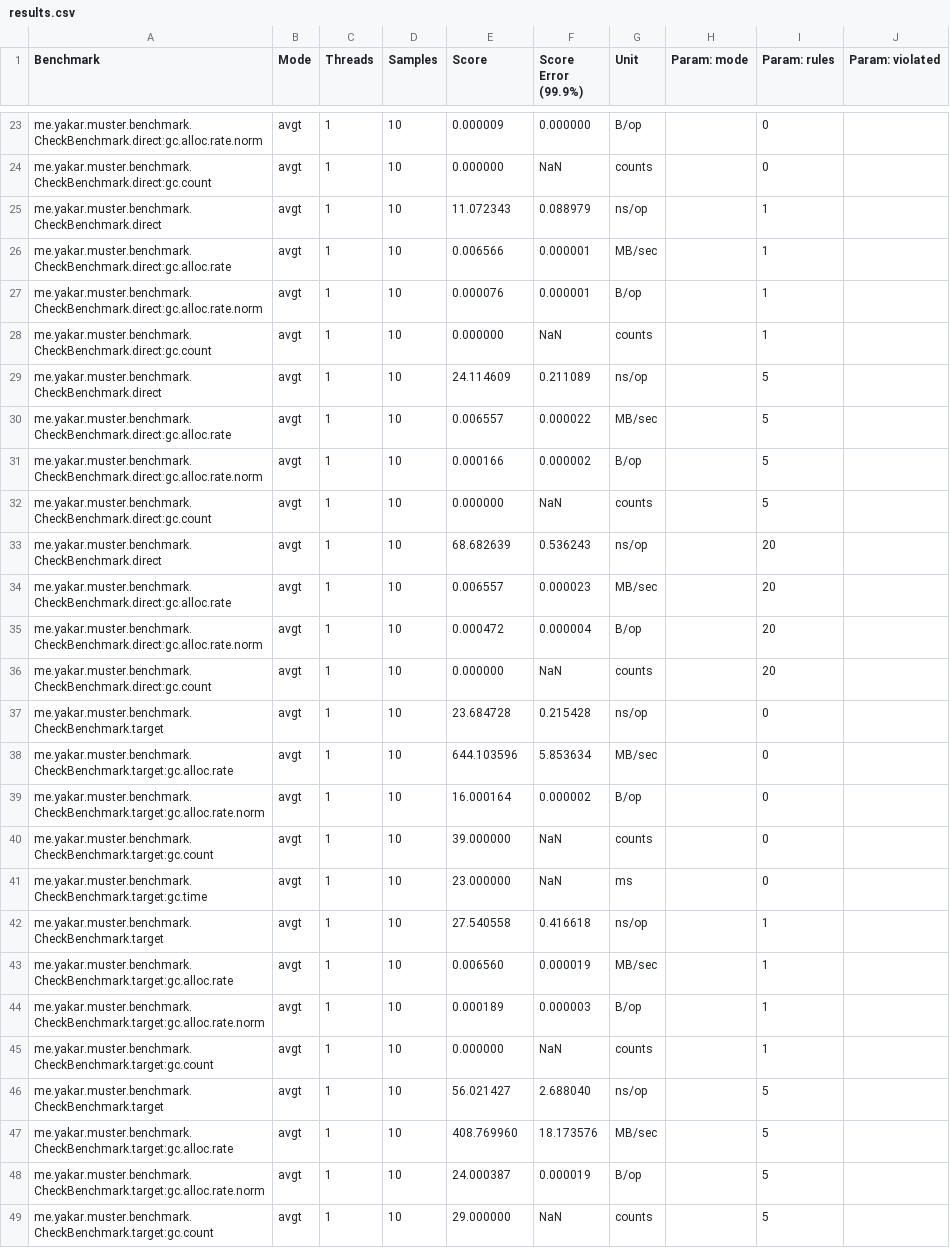
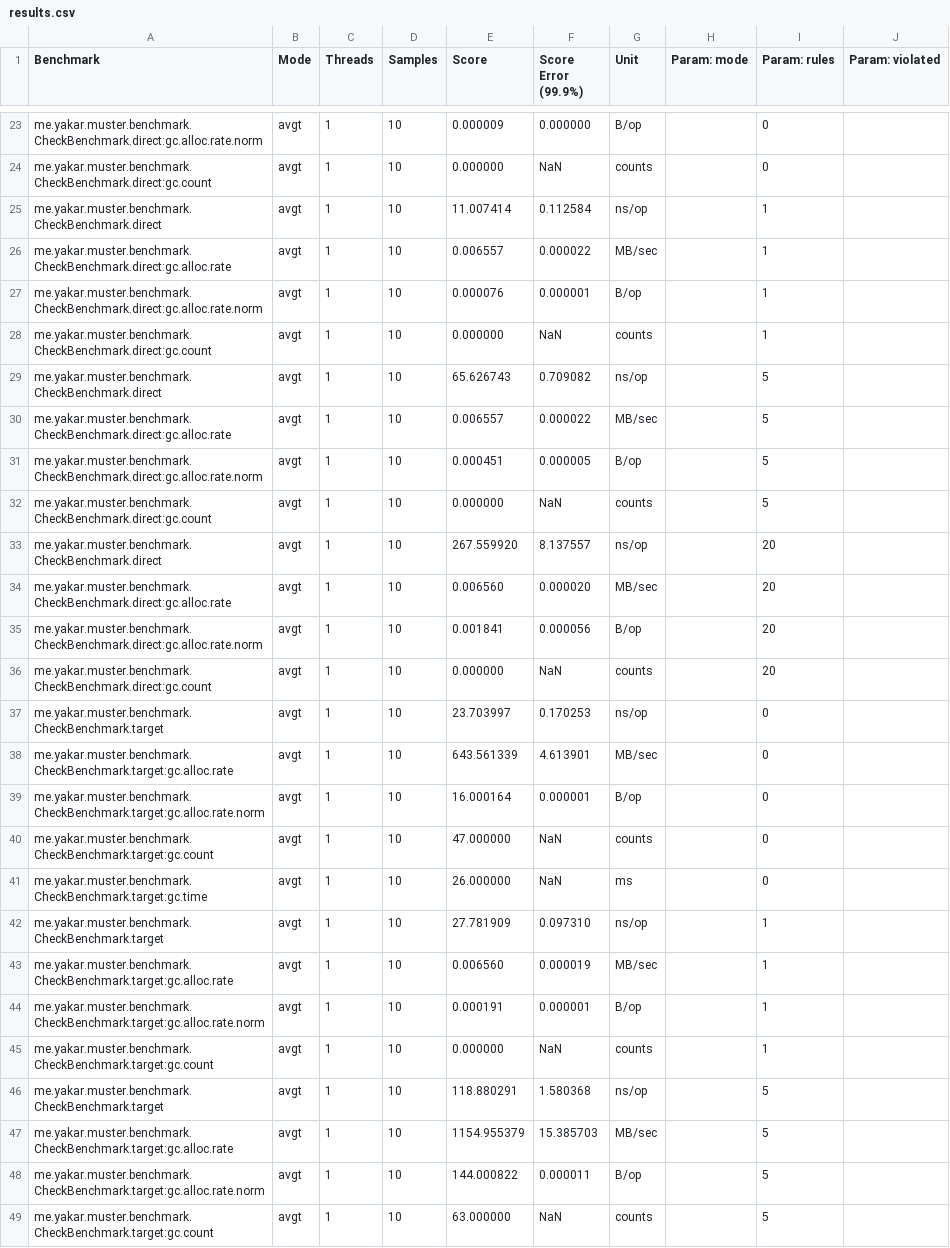
Before and after one commit to mryakar/muster, a CSV file: docs/benchmarks/results.csv, drawn as a sheet; only a part is shown, gaps mark what is left out; the diff covers the shown part only.

```diff
--- a/docs/benchmarks/results.csv
+++ b/docs/benchmarks/results.csv
@@ -24,26 +24,26 @@
 "me.yakar.muster.benchmark.CheckBenchmark.direct:gc.count","avgt",1,10,0.000000,NaN,"counts",,0,
-"me.yakar.muster.benchmark.CheckBenchmark.direct","avgt",1,10,11.072343,0.088979,"ns/op",,1,
-"me.yakar.muster.benchmark.CheckBenchmark.direct:gc.alloc.rate","avgt",1,10,0.006566,0.000001,"MB/sec",,1,
+"me.yakar.muster.benchmark.CheckBenchmark.direct","avgt",1,10,11.007414,0.112584,"ns/op",,1,
+"me.yakar.muster.benchmark.CheckBenchmark.direct:gc.alloc.rate","avgt",1,10,0.006557,0.000022,"MB/sec",,1,
 "me.yakar.muster.benchmark.CheckBenchmark.direct:gc.alloc.rate.norm","avgt",1,10,0.000076,0.000001,"B/op",,1,
 "me.yakar.muster.benchmark.CheckBenchmark.direct:gc.count","avgt",1,10,0.000000,NaN,"counts",,1,
-"me.yakar.muster.benchmark.CheckBenchmark.direct","avgt",1,10,24.114609,0.211089,"ns/op",,5,
+"me.yakar.muster.benchmark.CheckBenchmark.direct","avgt",1,10,65.626743,0.709082,"ns/op",,5,
 "me.yakar.muster.benchmark.CheckBenchmark.direct:gc.alloc.rate","avgt",1,10,0.006557,0.000022,"MB/sec",,5,
-"me.yakar.muster.benchmark.CheckBenchmark.direct:gc.alloc.rate.norm","avgt",1,10,0.000166,0.000002,"B/op",,5,
+"me.yakar.muster.benchmark.CheckBenchmark.direct:gc.alloc.rate.norm","avgt",1,10,0.000451,0.000005,"B/op",,5,
 "me.yakar.muster.benchmark.CheckBenchmark.direct:gc.count","avgt",1,10,0.000000,NaN,"counts",,5,
-"me.yakar.muster.benchmark.CheckBenchmark.direct","avgt",1,10,68.682639,0.536243,"ns/op",,20,
-"me.yakar.muster.benchmark.CheckBenchmark.direct:gc.alloc.rate","avgt",1,10,0.006557,0.000023,"MB/sec",,20,
-"me.yakar.muster.benchmark.CheckBenchmark.direct:gc.alloc.rate.norm","avgt",1,10,0.000472,0.000004,"B/op",,20,
+"me.yakar.muster.benchmark.CheckBenchmark.direct","avgt",1,10,267.559920,8.137557,"ns/op",,20,
+"me.yakar.muster.benchmark.CheckBenchmark.direct:gc.alloc.rate","avgt",1,10,0.006560,0.000020,"MB/sec",,20,
+"me.yakar.muster.benchmark.CheckBenchmark.direct:gc.alloc.rate.norm","avgt",1,10,0.001841,0.000056,"B/op",,20,
 "me.yakar.muster.benchmark.CheckBenchmark.direct:gc.count","avgt",1,10,0.000000,NaN,"counts",,20,
-"me.yakar.muster.benchmark.CheckBenchmark.target","avgt",1,10,23.684728,0.215428,"ns/op",,0,
-"me.yakar.muster.benchmark.CheckBenchmark.target:gc.alloc.rate","avgt",1,10,644.103596,5.853634,"MB/sec",,0,
-"me.yakar.muster.benchmark.CheckBenchmark.target:gc.alloc.rate.norm","avgt",1,10,16.000164,0.000002,"B/op",,0,
-"me.yakar.muster.benchmark.CheckBenchmark.target:gc.count","avgt",1,10,39.000000,NaN,"counts",,0,
-"me.yakar.muster.benchmark.CheckBenchmark.target:gc.time","avgt",1,10,23.000000,NaN,"ms",,0,
-"me.yakar.muster.benchmark.CheckBenchmark.target","avgt",1,10,27.540558,0.416618,"ns/op",,1,
+"me.yakar.muster.benchmark.CheckBenchmark.target","avgt",1,10,23.703997,0.170253,"ns/op",,0,
+"me.yakar.muster.benchmark.CheckBenchmark.target:gc.alloc.rate","avgt",1,10,643.561339,4.613901,"MB/sec",,0,
+"me.yakar.muster.benchmark.CheckBenchmark.target:gc.alloc.rate.norm","avgt",1,10,16.000164,0.000001,"B/op",,0,
+"me.yakar.muster.benchmark.CheckBenchmark.target:gc.count","avgt",1,10,47.000000,NaN,"counts",,0,
+"me.yakar.muster.benchmark.CheckBenchmark.target:gc.time","avgt",1,10,26.000000,NaN,"ms",,0,
+"me.yakar.muster.benchmark.CheckBenchmark.target","avgt",1,10,27.781909,0.097310,"ns/op",,1,
 "me.yakar.muster.benchmark.CheckBenchmark.target:gc.alloc.rate","avgt",1,10,0.006560,0.000019,"MB/sec",,1,
-"me.yakar.muster.benchmark.CheckBenchmark.target:gc.alloc.rate.norm","avgt",1,10,0.000189,0.000003,"B/op",,1,
+"me.yakar.muster.benchmark.CheckBenchmark.target:gc.alloc.rate.norm","avgt",1,10,0.000191,0.000001,"B/op",,1,
 "me.yakar.muster.benchmark.CheckBenchmark.target:gc.count","avgt",1,10,0.000000,NaN,"counts",,1,
-"me.yakar.muster.benchmark.CheckBenchmark.target","avgt",1,10,56.021427,2.688040,"ns/op",,5,
-"me.yakar.muster.benchmark.CheckBenchmark.target:gc.alloc.rate","avgt",1,10,408.769960,18.173576,"MB/sec",,5,
-"me.yakar.muster.benchmark.CheckBenchmark.target:gc.alloc.rate.norm","avgt",1,10,24.000387,0.000019,"B/op",,5,
-"me.yakar.muster.benchmark.CheckBenchmark.target:gc.count","avgt",1,10,29.000000,NaN,"counts",,5,
+"me.yakar.muster.benchmark.CheckBenchmark.target","avgt",1,10,118.880291,1.580368,"ns/op",,5,
+"me.yakar.muster.benchmark.CheckBenchmark.target:gc.alloc.rate","avgt",1,10,1154.955379,15.385703,"MB/sec",,5,
+"me.yakar.muster.benchmark.CheckBenchmark.target:gc.alloc.rate.norm","avgt",1,10,144.000822,0.000011,"B/op",,5,
+"me.yakar.muster.benchmark.CheckBenchmark.target:gc.count","avgt",1,10,63.000000,NaN,"counts",,5,
```
Also changed, not shown: 73 edited cells elsewhere in this file, 5 other files.
